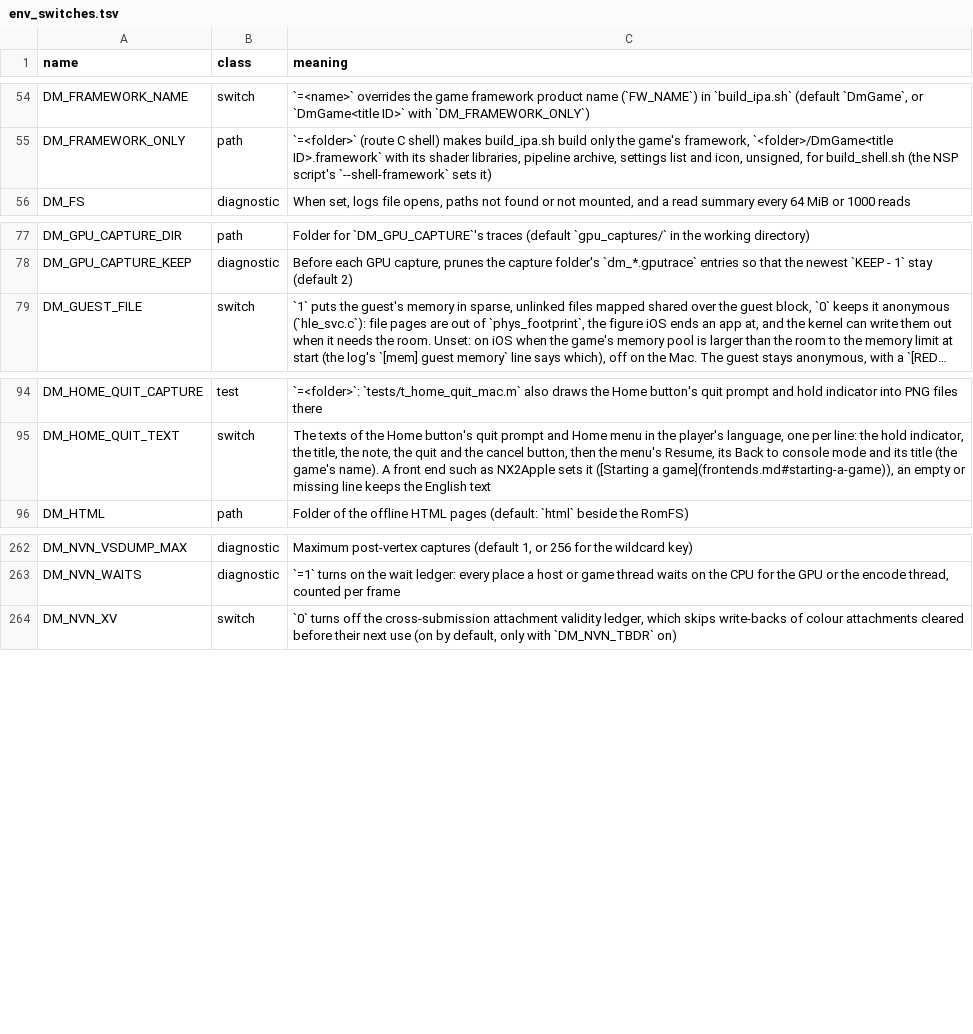
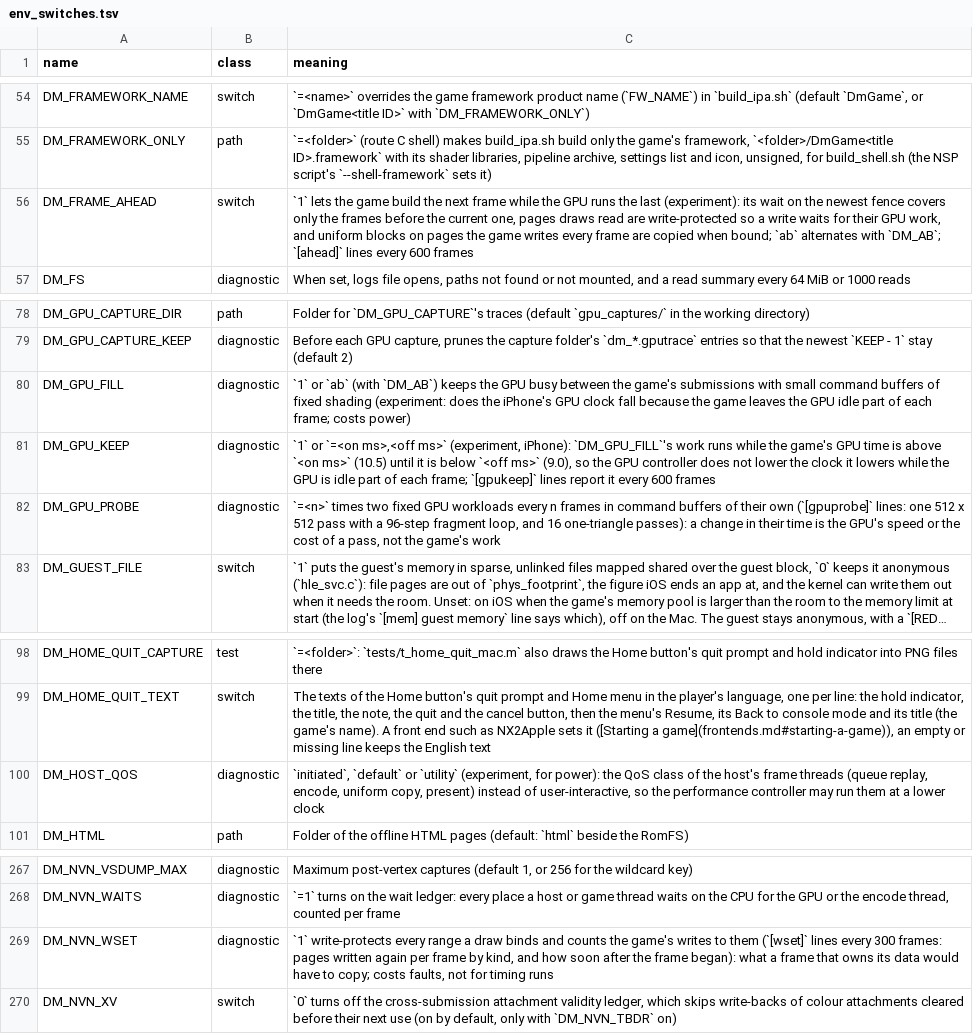
Before and after one commit to isToThyMoon/nxnative, a TSV file: docs/env_switches.tsv, drawn as a sheet; only a part is shown, gaps mark what is left out; long unchanged cells end in …; the diff names each change by its address in the sheet, - before the commit and + after, or states it on an @@ line.

```diff
--- a/docs/env_switches.tsv
+++ b/docs/env_switches.tsv
+row 56: DM_FRAME_AHEAD | switch | `1` lets the game build the next frame while the GPU runs the last (experiment): its wait on the newest fence covers only the frames before the current one, pages draws read are write-protected so a write waits for their GPU work, and uniform blocks on pages the game writes every frame are copied when bound; `ab` alternates with `DM_AB`; `[ahead]` lines every 600 frames
+row 80: DM_GPU_FILL | diagnostic | `1` or `ab` (with `DM_AB`) keeps the GPU busy between the game's submissions with small command buffers of fixed shading (experiment: does the iPhone's GPU clock fall because the game leaves the GPU idle part of each frame; costs power)
+row 81: DM_GPU_KEEP | diagnostic | `1` or `=<on ms>,<off ms>` (experiment, iPhone): `DM_GPU_FILL`'s work runs while the game's GPU time is above `<on ms>` (10.5) until it is below `<off ms>` (9.0), so the GPU controller does not lower the clock it lowers while the GPU is idle part of each frame; `[gpukeep]` lines report it every 600 frames
+row 82: DM_GPU_PROBE | diagnostic | `=<n>` times two fixed GPU workloads every n frames in command buffers of their own (`[gpuprobe]` lines: one 512 x 512 pass with a 96-step fragment loop, and 16 one-triangle passes): a change in their time is the GPU's speed or the cost of a pass, not the game's work
+row 100: DM_HOST_QOS | diagnostic | `initiated`, `default` or `utility` (experiment, for power): the QoS class of the host's frame threads (queue replay, encode, uniform copy, present) instead of user-interactive, so the performance controller may run them at a lower clock
+row 269: DM_NVN_WSET | diagnostic | `1` write-protects every range a draw binds and counts the game's writes to them (`[wset]` lines every 300 frames: pages written again per frame by kind, and how soon after the frame began): what a frame that owns its data would have to copy; costs faults, not for timing runs
```
Also changed, not shown: 8 other files.
